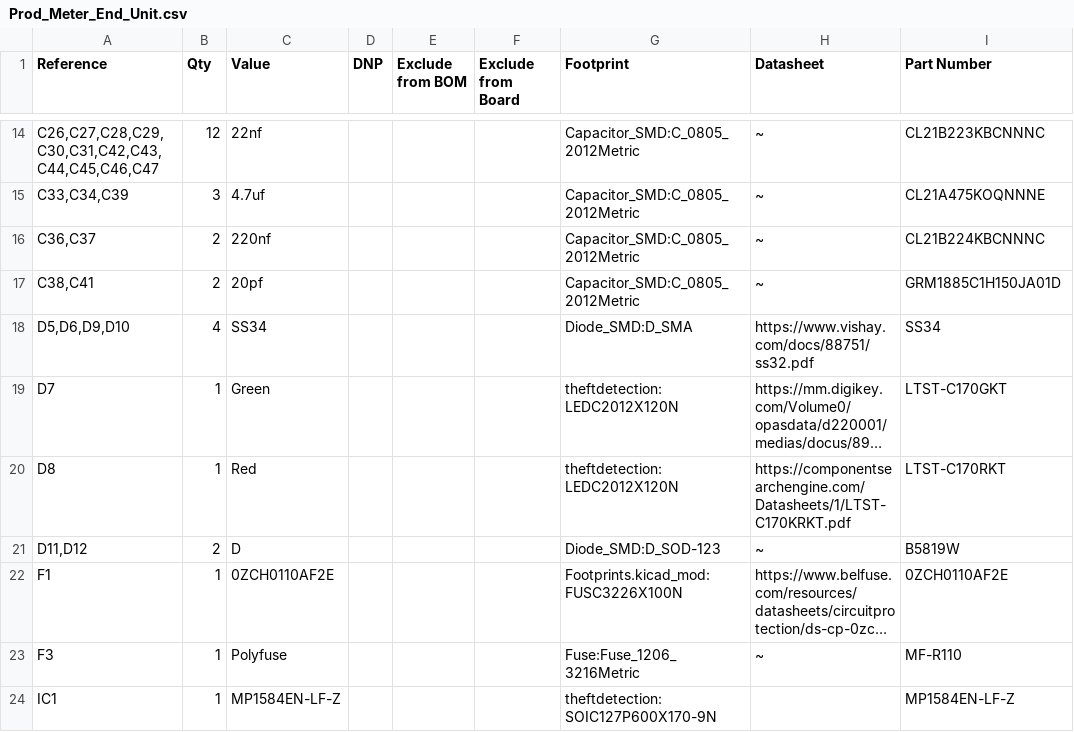
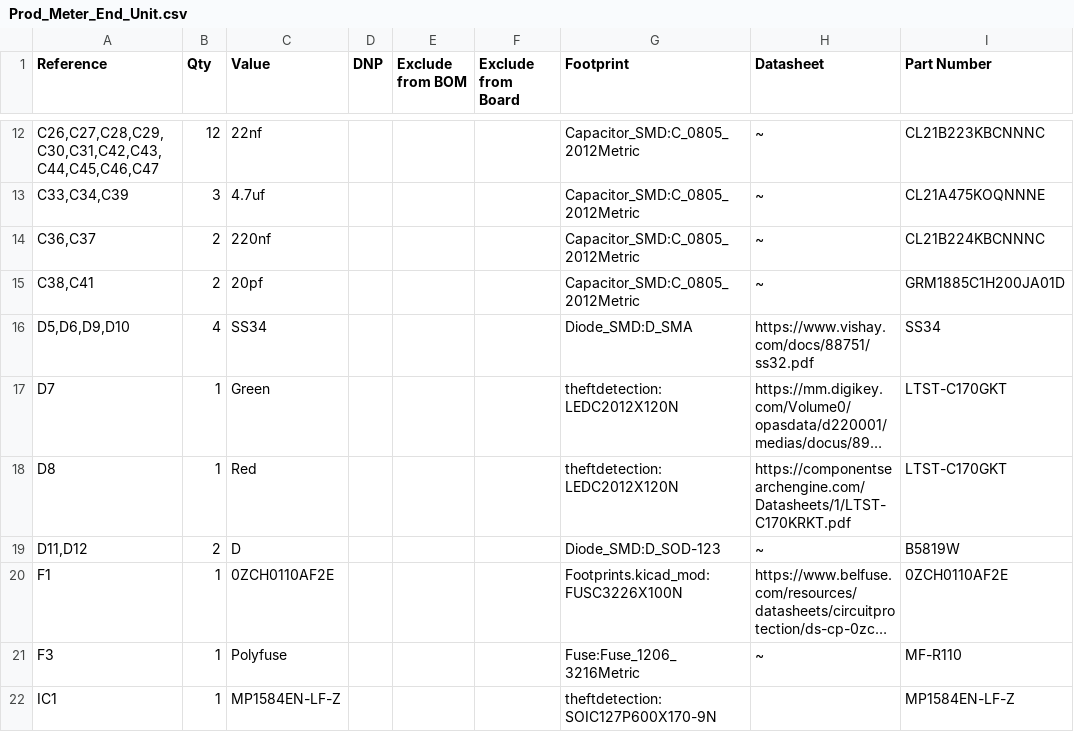
Before and after one commit to Netzence03/ntz-ed2-energy-theft-design, a CSV file: Prod_Energy_Theft/Prod_Meter_End_Unit/Prod_Meter_End_Unit.csv, drawn as a sheet; only a part is shown, gaps mark what is left out; long unchanged cells end in …; addresses are those after the commit; the diff covers the shown part only; the diff names each change by its address in the sheet, - before the commit and + after, or states it on an @@ line.

```diff
--- a/Prod_Energy_Theft/Prod_Meter_End_Unit/Prod_Meter_End_Unit.csv
+++ b/Prod_Energy_Theft/Prod_Meter_End_Unit/Prod_Meter_End_Unit.csv
-I15 (Part Number): GRM1885C1H150JA01D
+I15 (Part Number): GRM1885C1H200JA01D
-I18 (Part Number): LTST-C170RKT
+I18 (Part Number): LTST-C170GKT
```
Also changed, not shown: 2 removed rows and 15 edited cells elsewhere in this file, Prod_Energy_Theft/Prod_Pole_End_Unit/Prod_Pole_End_Unit.csv.
